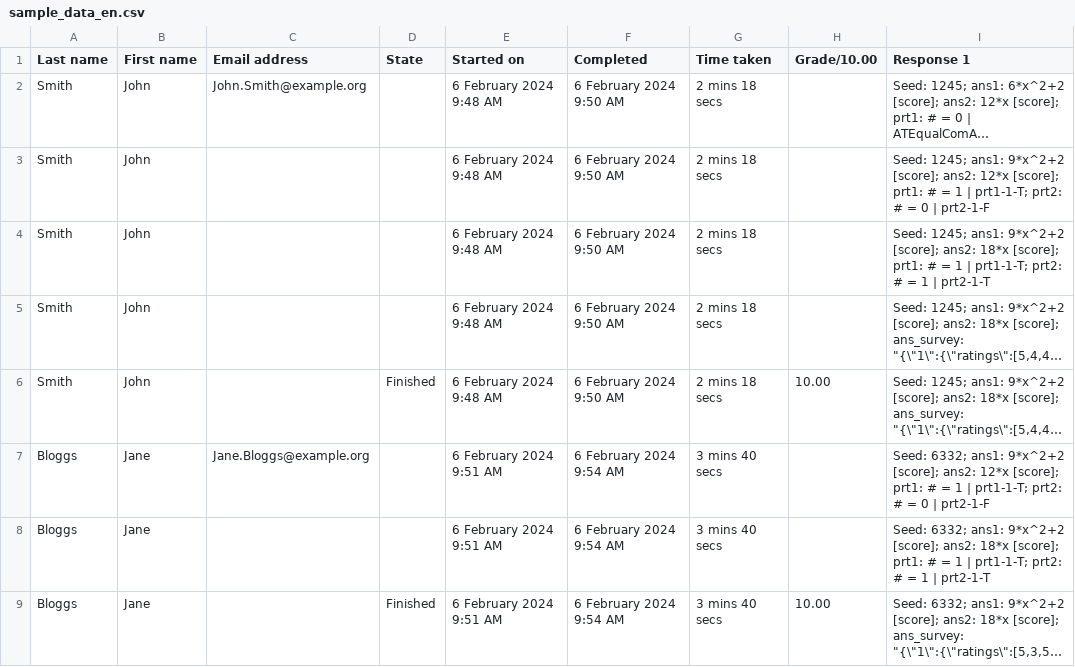
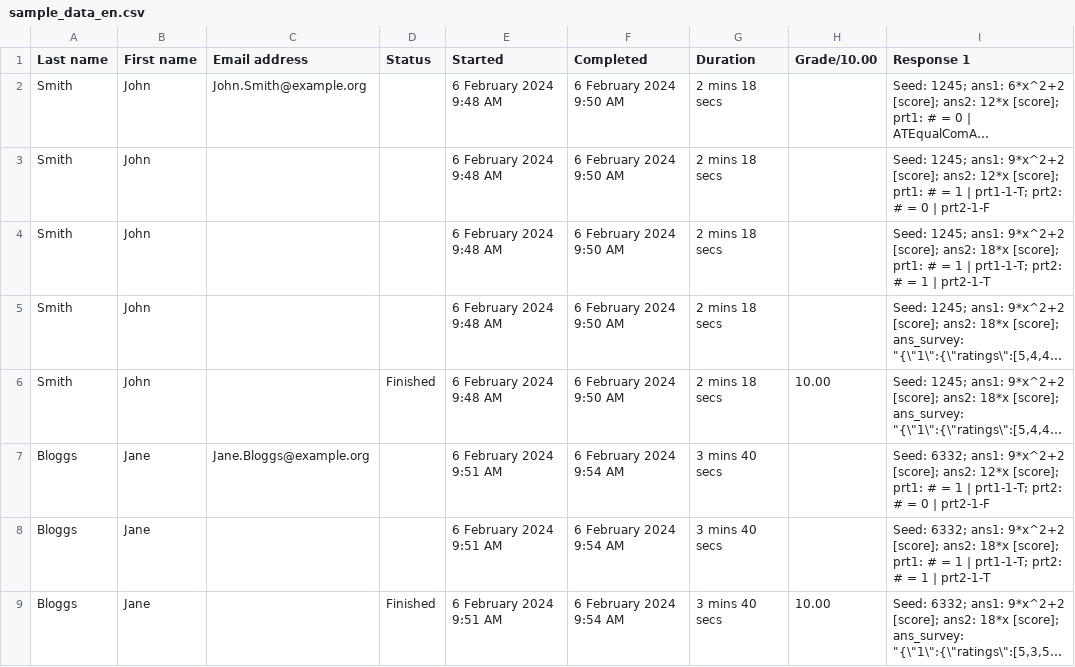
Before and after one commit to jonaslache/STACK-Response-File-Processor, a CSV file: sample_data/sample_data_en.csv, drawn as a sheet; only a part is shown; long unchanged cells end in …; the diff names each change by its address in the sheet, - before the commit and + after, or states it on an @@ line.

```diff
--- a/sample_data/sample_data_en.csv
+++ b/sample_data/sample_data_en.csv
-D1: State
+D1: Status
-E1: Started on
+E1: Started
-G1: Time taken
+G1: Duration
```
Also changed, not shown: sample_data/sample_data_de.csv, 3 other files.
